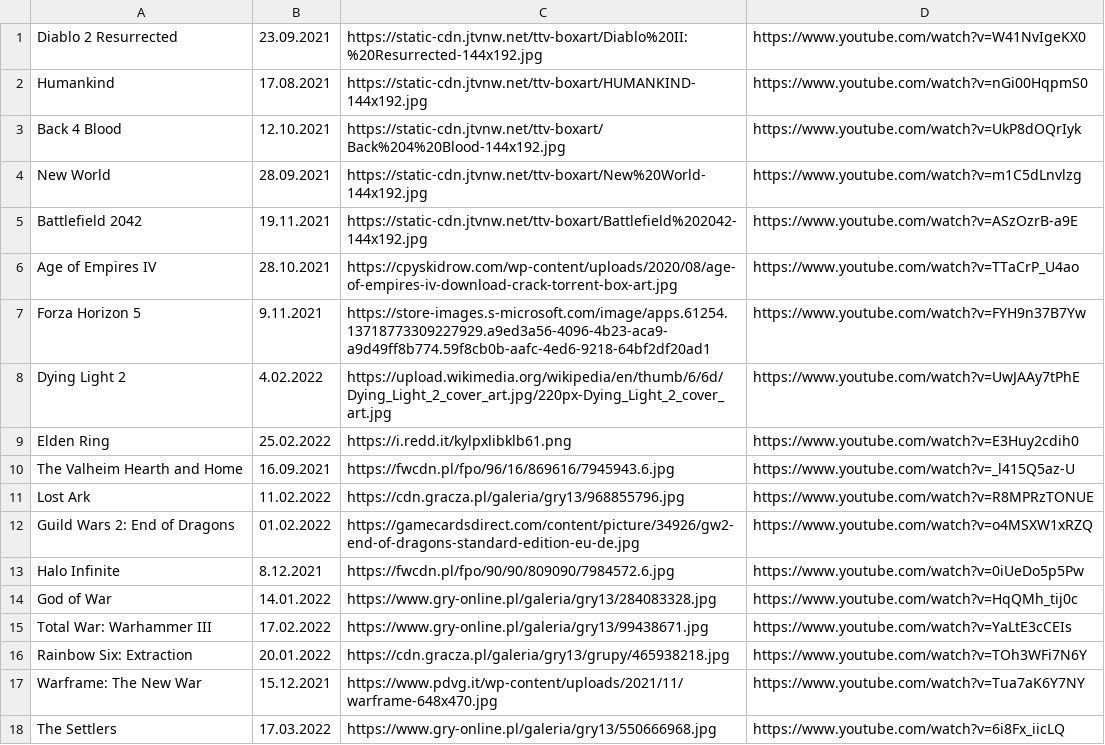
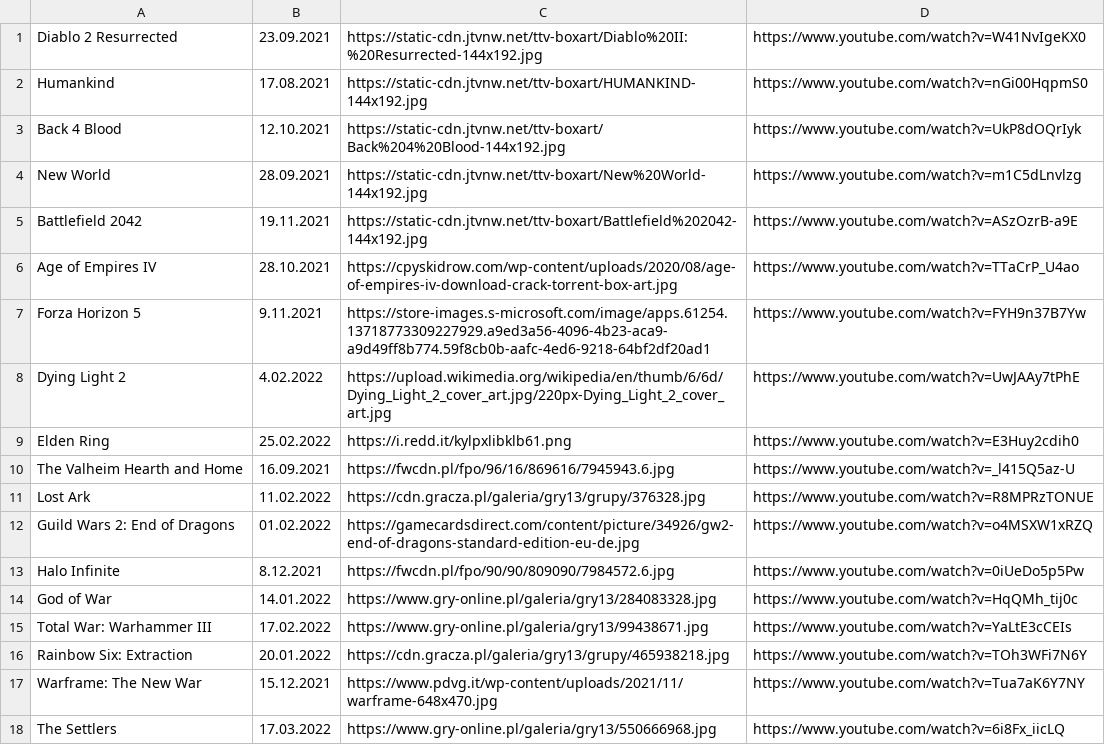
Before and after one commit to CptShooter/Timeline, a CSV file: data/games.csv, drawn as a sheet.

Commit message:
Fix Lost Ark Image

```diff
--- a/data/games.csv
+++ b/data/games.csv
@@ -10,3 +10,3 @@ Elden Ring,25.02.2022,https://i.redd.it/kylpxlibklb61.png,https://www.youtube.co
 The Valheim Hearth and Home,16.09.2021,https://fwcdn.pl/fpo/96/16/869616/7945943.6.jpg,https://www.youtube.com/watch?v=_l415Q5az-U
-Lost Ark,11.02.2022,https://cdn.gracza.pl/galeria/gry13/968855796.jpg,https://www.youtube.com/watch?v=R8MPRzTONUE
+Lost Ark,11.02.2022,https://cdn.gracza.pl/galeria/gry13/grupy/376328.jpg,https://www.youtube.com/watch?v=R8MPRzTONUE
 Guild Wars 2: End of Dragons,01.02.2022,https://gamecardsdirect.com/content/picture/34926/gw2-end-of-dragons-standard-edition-eu-de.jpg,https://www.youtube.com/watch?v=o4MSXW1xRZQ
```
